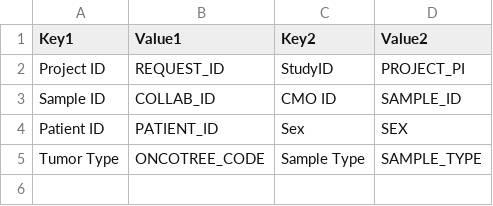
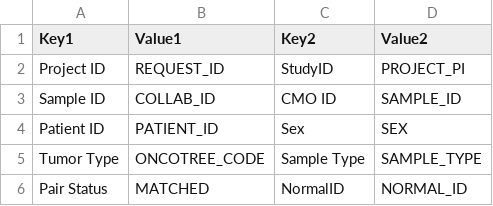
Before and after one commit to mskcc/helix_filters_01, a CSV file: report/data/section01.csv, drawn as a sheet; the diff names each change by its address in the sheet, - before the commit and + after, or states it on an @@ line.

Commit message:
-converted load_data.R to .Rmd making easier to pass arguments -shortened the header -added report info table with uuid -made it to use latest json

```diff
--- a/report/data/section01.csv
+++ b/report/data/section01.csv
+row 6: Pair Status | MATCHED | NormalID | NORMAL_ID
```
Also changed, not shown: 6 other files.
